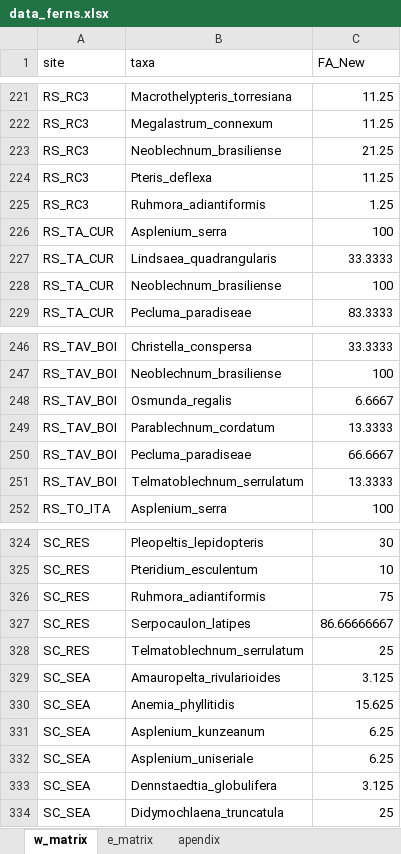
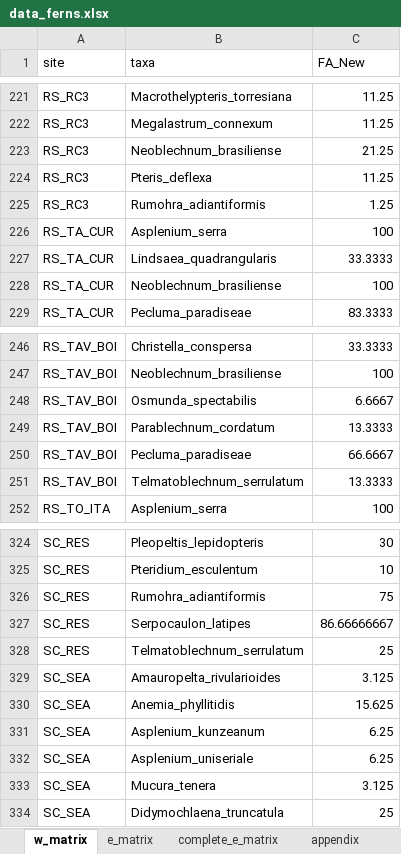
Before and after one commit to adiantopsis/Taxonomic_data_SAF, an Excel workbook: data/data_ferns.xlsx, sheet w_matrix, drawn as a sheet; only a part is shown, gaps mark what is left out; values as stored, in another font and other column widths than the file's, no borders; charts and pictures not drawn; the diff covers the shown part only; the diff names each change by its address in the sheet, - before the commit and + after, or states it on an @@ line.

```diff
--- a/data/data_ferns.xlsx (sheet w_matrix)
+++ b/data/data_ferns.xlsx (sheet w_matrix)
-sheet tab: apendix
+sheet tab: complete_e_matrix
+sheet tab: appendix
-B225 (taxa): Ruhmora_adiantiformis
+B225 (taxa): Rumohra_adiantiformis
-B248 (taxa): Osmunda_regalis
+B248 (taxa): Osmunda_spectabilis
-B326 (taxa): Ruhmora_adiantiformis
+B326 (taxa): Rumohra_adiantiformis
-B333 (taxa): Dennstaedtia_globulifera
+B333 (taxa): Mucura_tenera
```
Also changed, not shown: 4 added rows, 4 removed rows, 17 moved rows and 21 edited cells elsewhere in this sheet, sheet e_matrix, sheet complete_e_matrix, other sheet tabs, charts or pictures, 4 other files.
